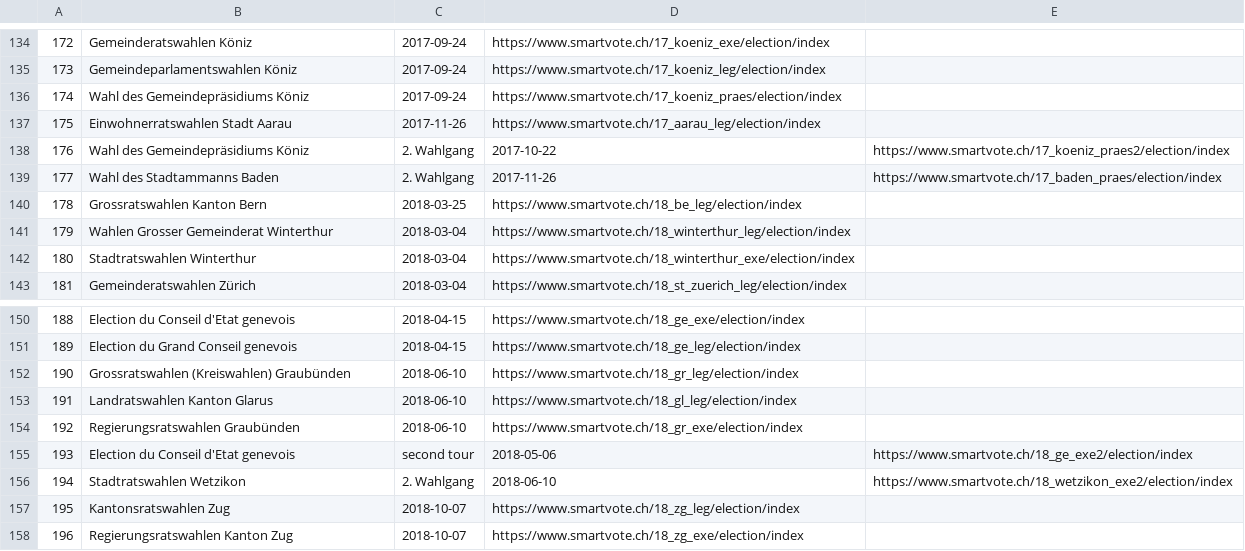
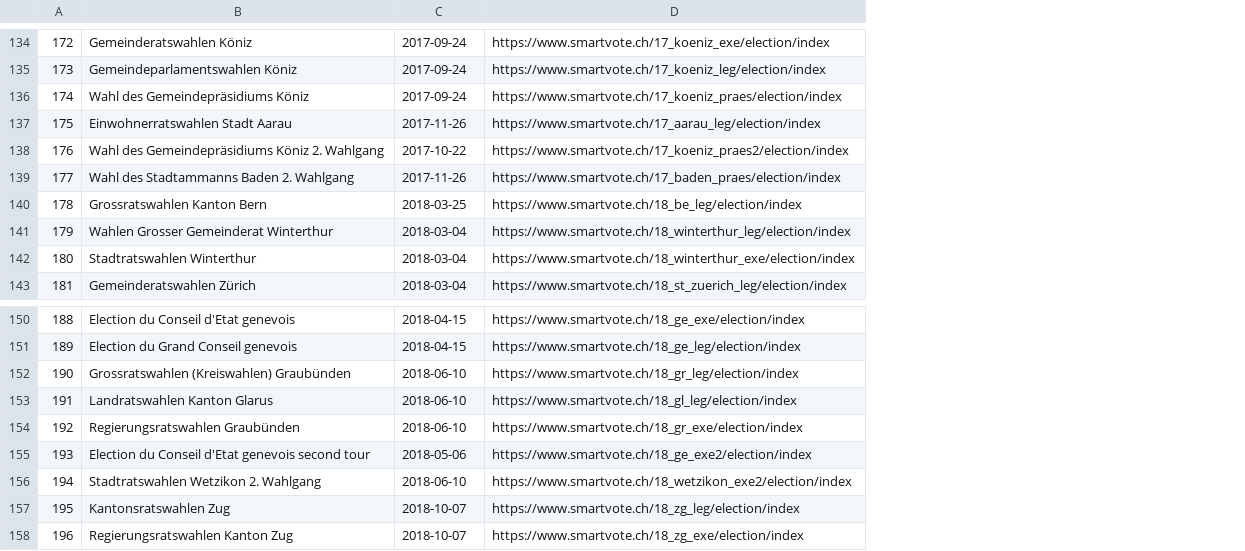
Before and after one commit to jvamvas/smartvote-api, a CSV file: elections.csv, drawn as a sheet; only a part is shown, gaps mark what is left out; the diff covers the shown part only; the diff names each change by its address in the sheet, - before the commit and + after, or states it on an @@ line.

Commit message:
Reformat elections table

```diff
--- a/elections.csv
+++ b/elections.csv
-column E, rows 138-139: https://www.smartvote.ch/17_koeniz_praes2/election/index | https://www.smartvote.ch/17_baden_praes/election/index; rows 155-156: https://www.smartvote.ch/18_ge_exe2/election/index | https://www.smartvote.ch/18_wetzikon_exe2/election/index
-B138: Wahl des Gemeindepräsidiums Köniz
+B138: Wahl des Gemeindepräsidiums Köniz 2. Wahlgang
-C138: 2. Wahlgang
+C138: 2017-10-22
-D138: 2017-10-22
+D138: https://www.smartvote.ch/17_koeniz_praes2/election/index
-B139: Wahl des Stadtammanns Baden
+B139: Wahl des Stadtammanns Baden 2. Wahlgang
-C139: 2. Wahlgang
+C139: 2017-11-26
-D139: 2017-11-26
+D139: https://www.smartvote.ch/17_baden_praes/election/index
-B155: Election du Conseil d'Etat genevois
+B155: Election du Conseil d'Etat genevois second tour
-C155: second tour
+C155: 2018-05-06
-D155: 2018-05-06
+D155: https://www.smartvote.ch/18_ge_exe2/election/index
-B156: Stadtratswahlen Wetzikon
+B156: Stadtratswahlen Wetzikon 2. Wahlgang
-C156: 2. Wahlgang
+C156: 2018-06-10
-D156: 2018-06-10
+D156: https://www.smartvote.ch/18_wetzikon_exe2/election/index
```
Also changed, not shown: 66 edited cells elsewhere in this file.
